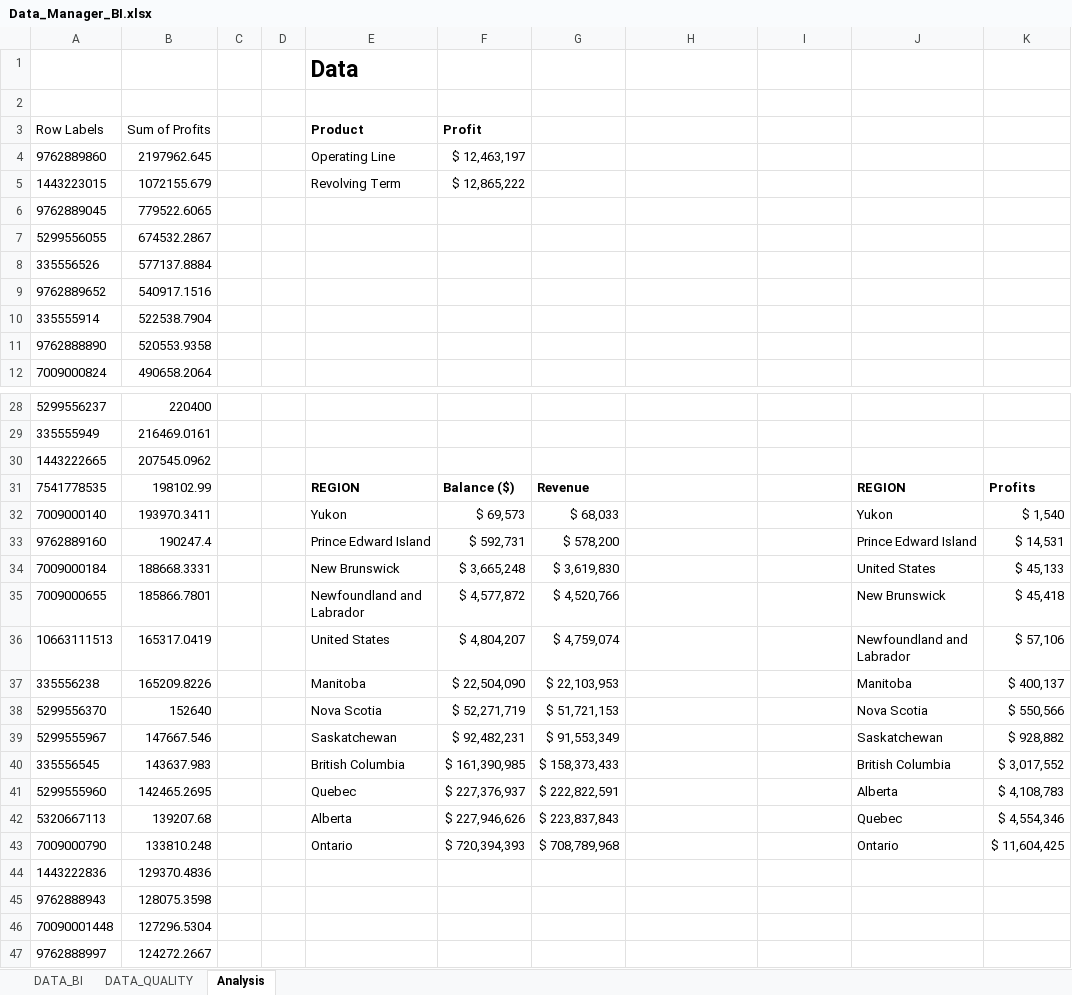
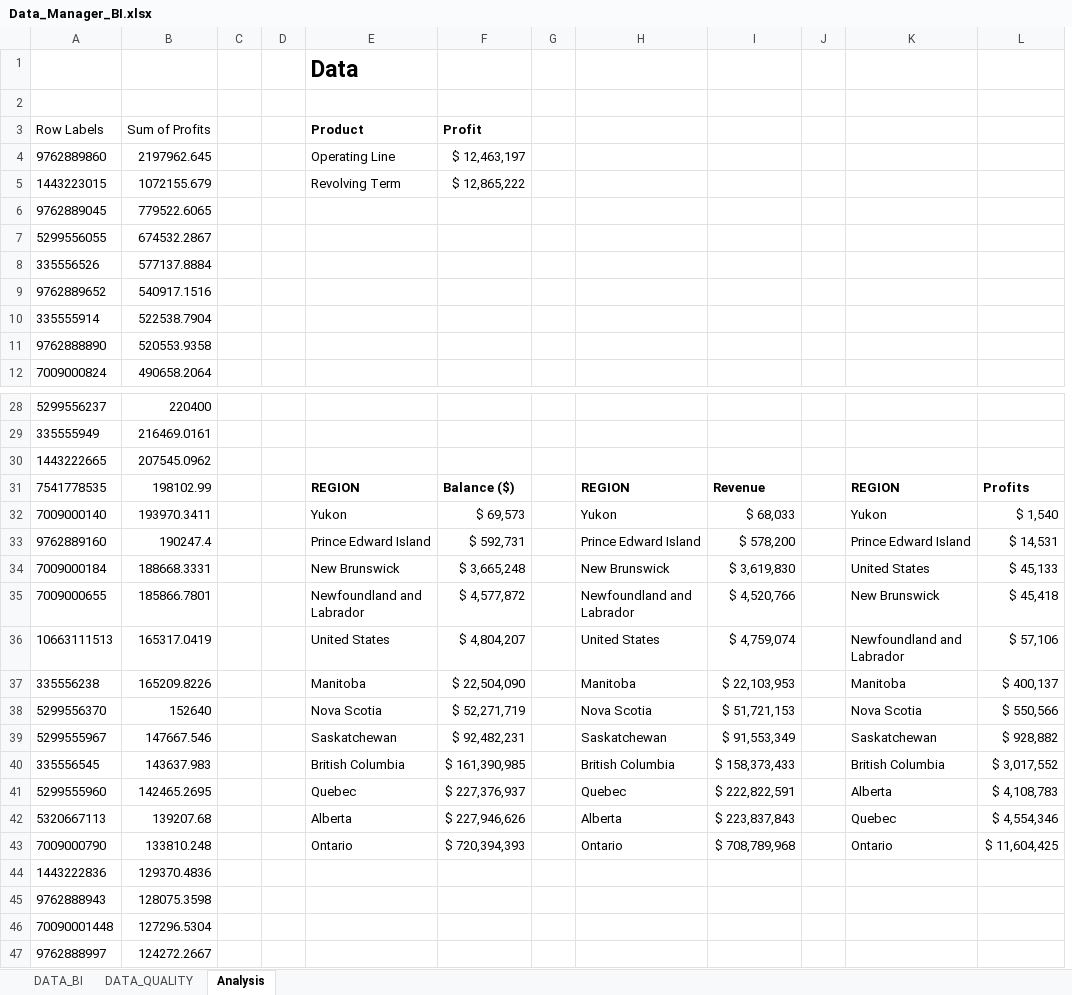
Before and after one commit to edimaudo/interview-questions, an Excel workbook: Scotiabank/Data_Manager_BI.xlsx, sheet Analysis, drawn as a sheet; only a part is shown, gaps mark what is left out; values as stored, in another font and other column widths than the file's, no borders; charts and pictures not drawn; removed rows and columns are numbered as before the commit, all else as after; the diff names each change by its address in the sheet, - before the commit and + after, or states it on an @@ line.

Commit message:
Update Data_Manager_BI.xlsx

```diff
--- a/Scotiabank/Data_Manager_BI.xlsx (sheet Analysis)
+++ b/Scotiabank/Data_Manager_BI.xlsx (sheet Analysis)
-column G, rows 31-43: Revenue | $ 68,033 | $ 578,200 | $ 3,619,830 | $ 4,520,766 | $ 4,759,074 | $ 22,103,953 | $ 51,721,153 | $ 91,553,349 | $ 158,373,433 | $ 222,822,591 | $ 223,837,843 | $ 708,789,968
+column G, empty
+column J, empty
-H31: (empty)
+H31: REGION
-I31: (empty)
+I31: Revenue
-H32: (empty)
+H32: Yukon
-I32: (empty)
+I32: $ 68,033
-H33: (empty)
+H33: Prince Edward Island
-I33: (empty)
+I33: $ 578,200
-H34: (empty)
+H34: New Brunswick
-I34: (empty)
+I34: $ 3,619,830
-H35: (empty)
+H35: Newfoundland and Labrador
-I35: (empty)
+I35: $ 4,520,766
-H36: (empty)
+H36: United States
-I36: (empty)
+I36: $ 4,759,074
-H37: (empty)
+H37: Manitoba
-I37: (empty)
+I37: $ 22,103,953
-H38: (empty)
+H38: Nova Scotia
-I38: (empty)
+I38: $ 51,721,153
-H39: (empty)
+H39: Saskatchewan
-I39: (empty)
+I39: $ 91,553,349
-H40: (empty)
+H40: British Columbia
-I40: (empty)
+I40: $ 158,373,433
-H41: (empty)
+H41: Quebec
-I41: (empty)
+I41: $ 222,822,591
-H42: (empty)
+H42: Alberta
-I42: (empty)
+I42: $ 223,837,843
-H43: (empty)
+H43: Ontario
-I43: (empty)
+I43: $ 708,789,968
```
Also changed, not shown: sheet DATA_BI, sheet DATA_QUALITY, charts or pictures.
